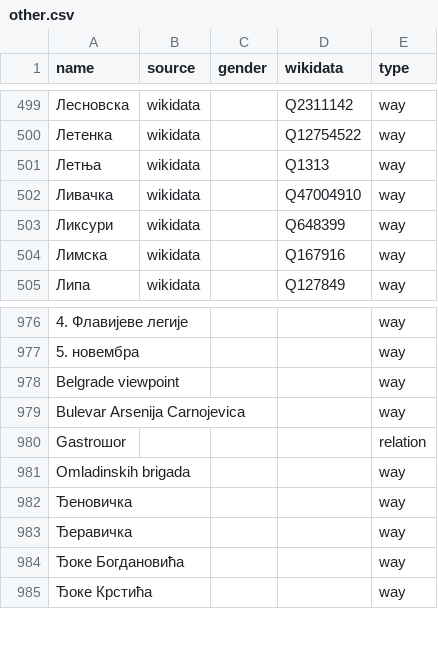
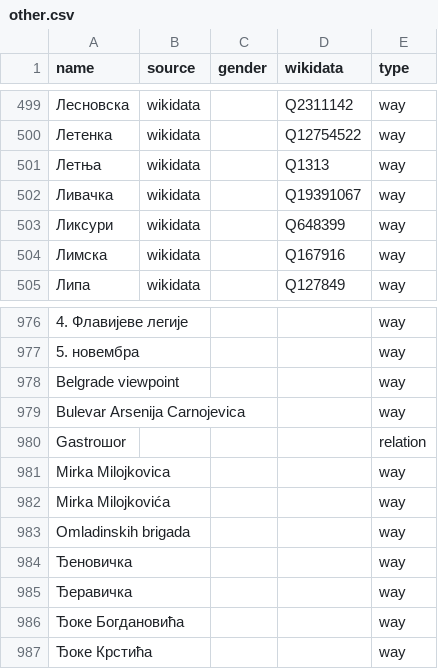
Before and after one commit to EqualStreetNames/equalstreetnames-belgrade, a CSV file: data/other.csv, drawn as a sheet; only a part is shown, gaps mark what is left out.

```diff
--- a/data/other.csv
+++ b/data/other.csv
@@ -501,3 +501,3 @@ name,source,gender,wikidata,type
 Летња,wikidata,,Q1313,way
-Ливачка,wikidata,,Q47004910,way
+Ливачка,wikidata,,Q19391067,way
 Ликсури,wikidata,,Q648399,way
@@ -980,2 +980,4 @@ name,source,gender,wikidata,type
 Gastroшor,,,,relation
+"Mirka Milojkovica",,,,way
+"Mirka Milojkovića",,,,way
 "Omladinskih brigada",,,,way
```
Also changed, not shown: data/gender.csv, 3 other files.
